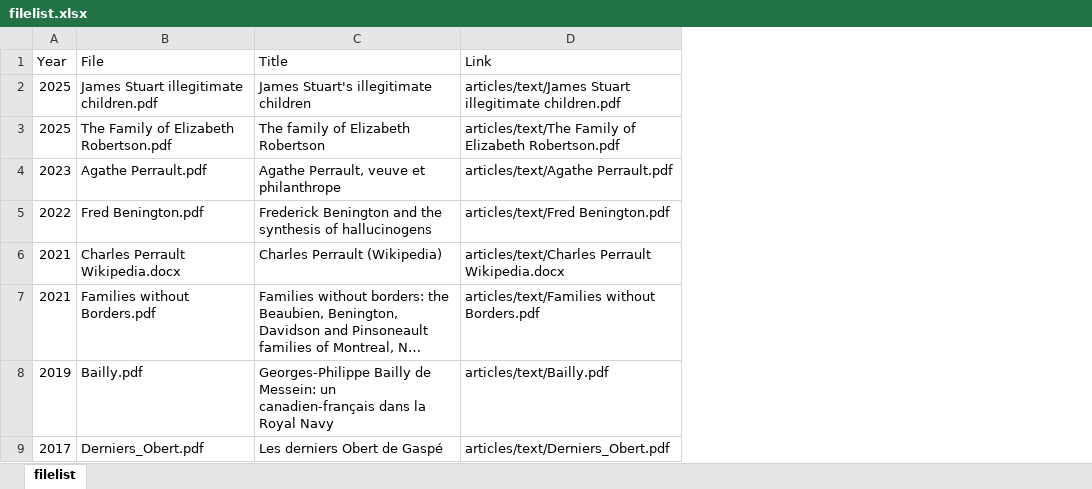
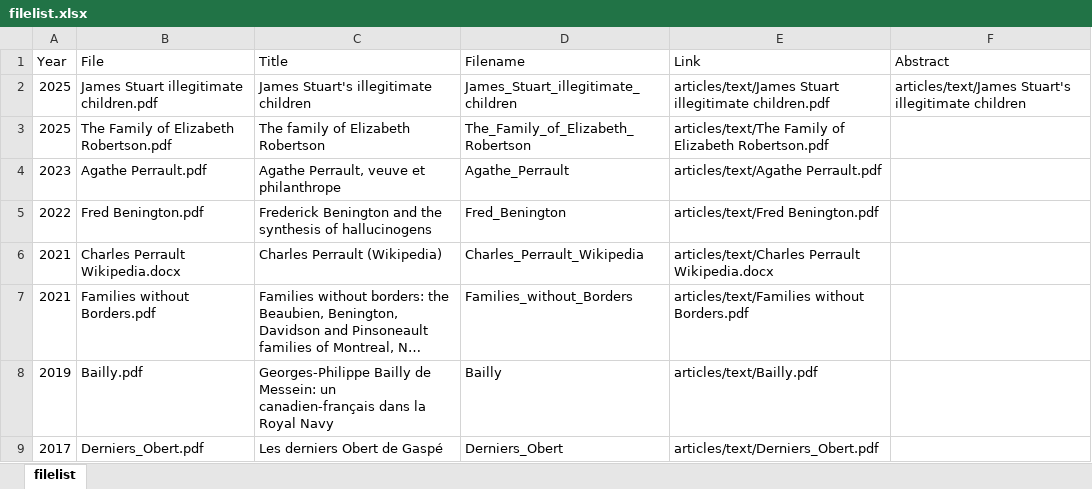
Before and after one commit to crperrault/crperrault.github.io, an Excel workbook: working_files/filelist.xlsx, sheet filelist, drawn as a sheet; only a part is shown; long unchanged cells end in …; values as stored, in another font and other column widths than the file's, no borders; the diff names each change by its address in the sheet, - before the commit and + after, or states it on an @@ line.

Commit message:
Stuart paper revisions

```diff
--- a/working_files/filelist.xlsx (sheet filelist)
+++ b/working_files/filelist.xlsx (sheet filelist)
+column D (Filename), rows 2-9: James_Stuart_illegitimate_children | The_Family_of_Elizabeth_Robertson | Agathe_Perrault | Fred_Benington | Charles_Perrault_Wikipedia | Families_without_Borders | Bailly | Derniers_Obert
+column F (Abstract), row 2: articles/text/James Stuart's illegitimate children
```
Also changed, not shown: 8 other files.
